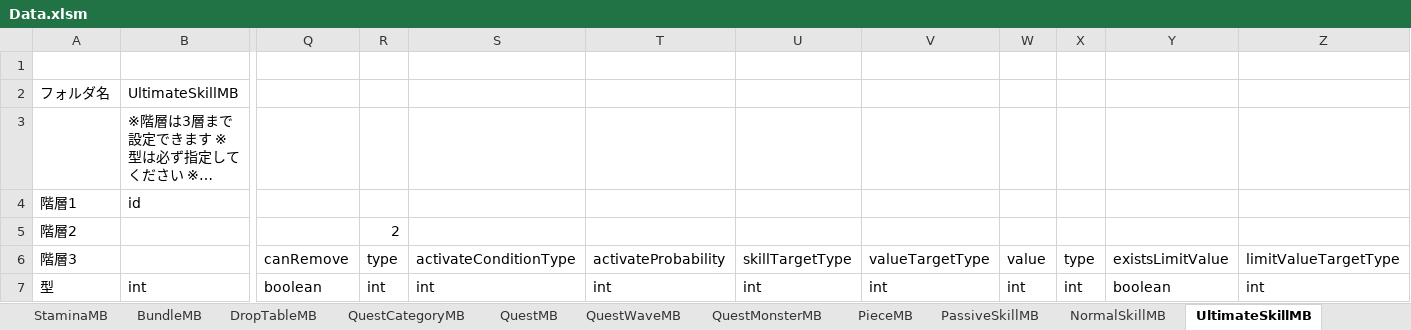
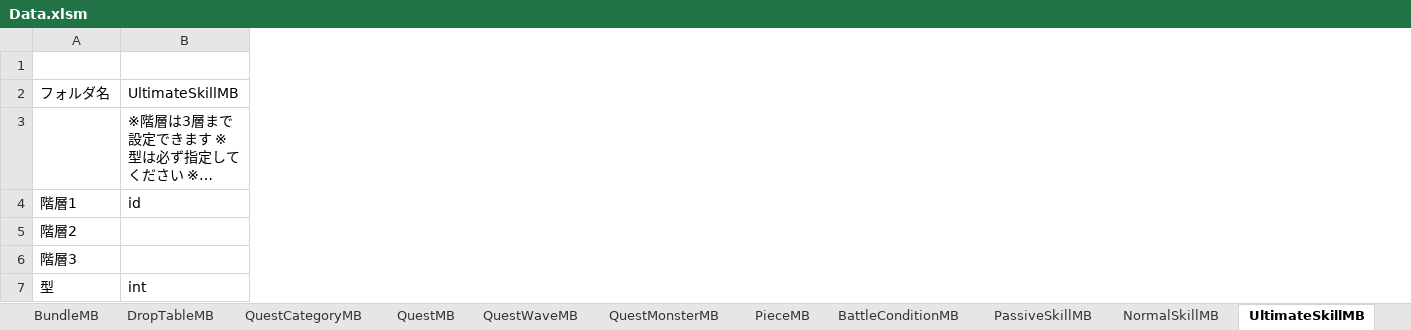
Before and after one commit to kimkimkimkimkim/PuzzleMonster, an Excel workbook: Assets/PlayFabData/Excel/Data.xlsm, sheet UltimateSkillMB, drawn as a sheet; only a part is shown, gaps mark what is left out; long unchanged cells end in …; values as stored, in another font and other column widths than the file's, no cell formats; charts and pictures not drawn; removed rows and columns are numbered as before the commit, all else as after; the diff covers the shown part only; the diff names each change by its address in the sheet, - before the commit and + after, or states it on an @@ line.

```diff
--- a/Assets/PlayFabData/Excel/Data.xlsm (sheet UltimateSkillMB)
+++ b/Assets/PlayFabData/Excel/Data.xlsm (sheet UltimateSkillMB)
-column Q, rows 6-7: canRemove | boolean
-column R, rows 5-7: 2 | type | int
-column S, rows 6-7: activateConditionType | int
-column T, rows 6-7: activateProbability | int
-column U, rows 6-7: skillTargetType | int
-column V, rows 6-7: valueTargetType | int
-column W, rows 6-7: value | int
-column X, rows 6-7: type | int
-column Y, rows 6-7: existsLimitValue | boolean
-column Z, rows 6-7: limitValueTargetType | int
```
Also changed, not shown: 26 added columns, 2 removed columns and 46 edited cells elsewhere in this sheet, sheet BundleMB, sheet NormalSkillMB, sheet BattleConditionMB, sheet PassiveSkillMB, sheet MonsterMB, other sheet tabs, cell formats, charts or pictures, 1 other file.
